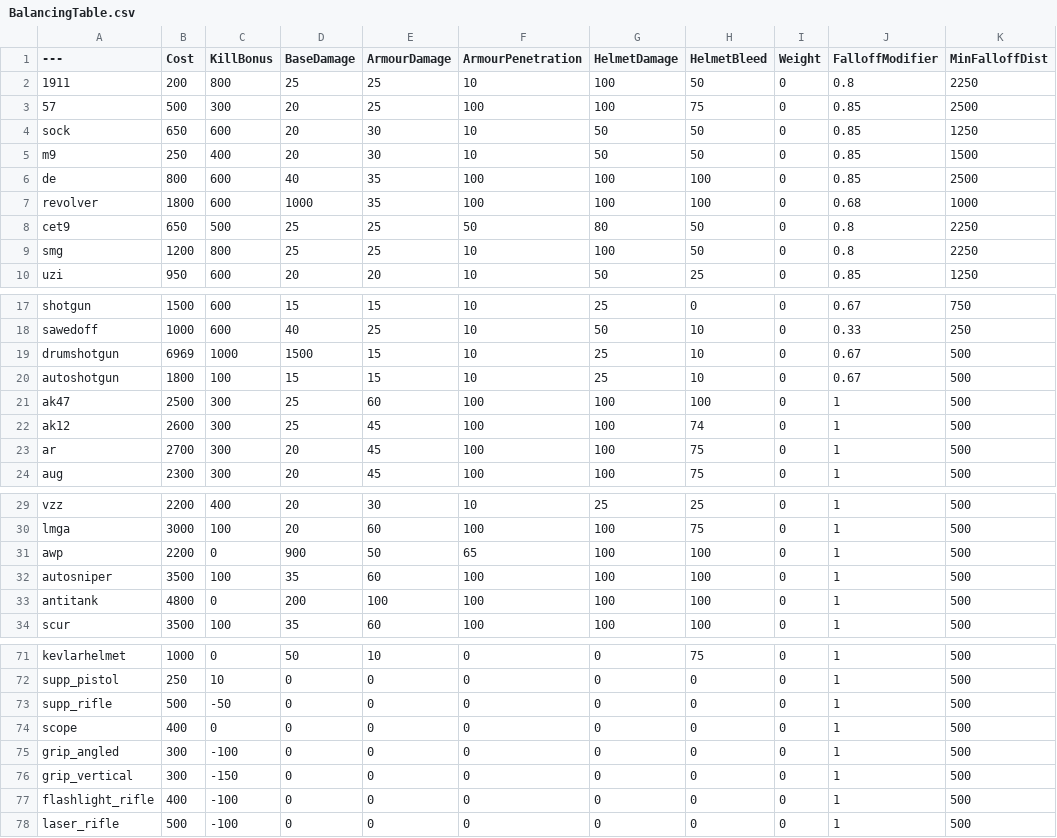
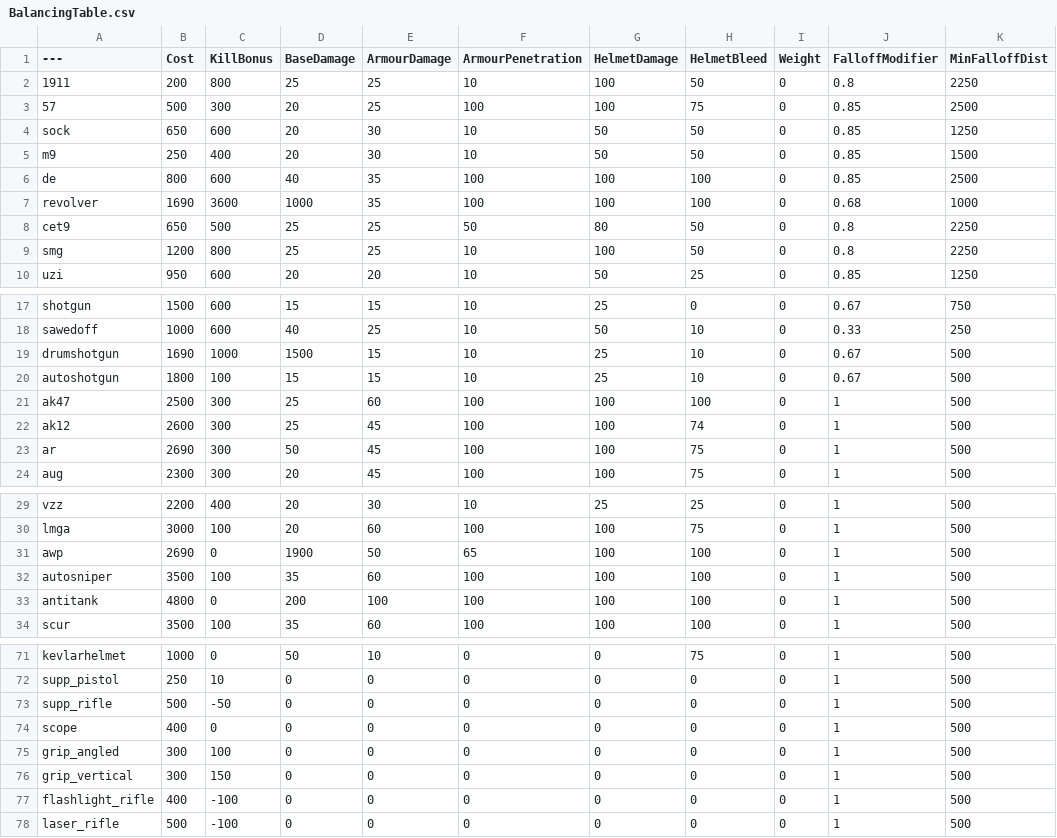
Before and after one commit to kgkkkamii/mane, a CSV file: BalancingTable.csv, drawn as a sheet; only a part is shown, gaps mark what is left out; the diff names each change by its address in the sheet, - before the commit and + after, or states it on an @@ line.

Commit message:
Add files via upload

```diff
--- a/BalancingTable.csv
+++ b/BalancingTable.csv
-B7 (Cost): 1800
+B7 (Cost): 1690
-C7 (KillBonus): 600
+C7 (KillBonus): 3600
-B19 (Cost): 6969
+B19 (Cost): 1690
-B23 (Cost): 2700
+B23 (Cost): 2690
-D23 (BaseDamage): 20
+D23 (BaseDamage): 50
-B31 (Cost): 2200
+B31 (Cost): 2690
-D31 (BaseDamage): 900
+D31 (BaseDamage): 1900
-C75 (KillBonus): -100
+C75 (KillBonus): 100
-C76 (KillBonus): -150
+C76 (KillBonus): 150
```
